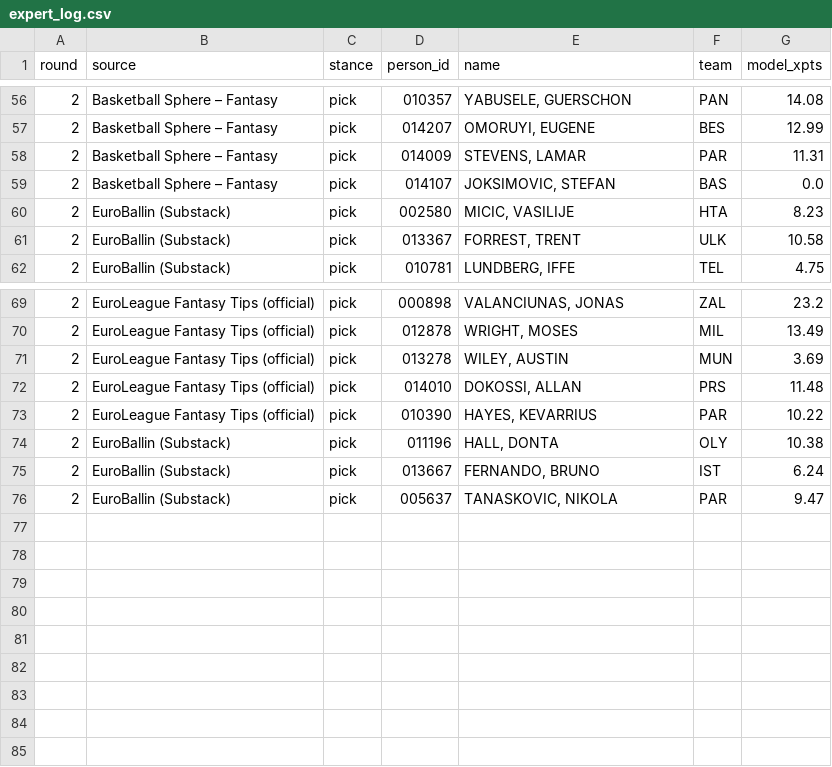
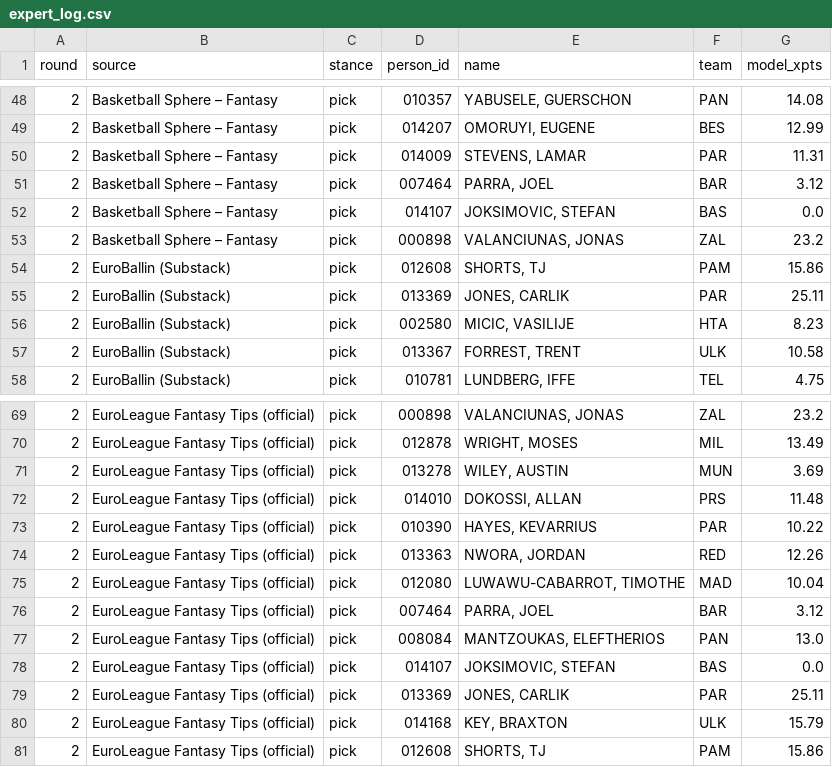
Before and after one commit to VaGlar/Euroleague-Fantasy-Challenge, a CSV file: data/public/expert_log.csv, drawn as a sheet; only a part is shown, gaps mark what is left out; the diff covers the shown part only.

```diff
--- a/data/public/expert_log.csv
+++ b/data/public/expert_log.csv
@@ -58,3 +50,7 @@ round,source,stance,person_id,name,team,model_xpts
 2,Basketball Sphere – Fantasy,pick,014009,"STEVENS, LAMAR",PAR,11.31
+2,Basketball Sphere – Fantasy,pick,007464,"PARRA, JOEL",BAR,3.12
 2,Basketball Sphere – Fantasy,pick,014107,"JOKSIMOVIC, STEFAN",BAS,0.0
+2,Basketball Sphere – Fantasy,pick,000898,"VALANCIUNAS, JONAS",ZAL,23.2
+2,EuroBallin (Substack),pick,012608,"SHORTS, TJ",PAM,15.86
+2,EuroBallin (Substack),pick,013369,"JONES, CARLIK",PAR,25.11
 2,EuroBallin (Substack),pick,002580,"MICIC, VASILIJE",HTA,8.23
@@ -73,4 +73,9 @@ round,source,stance,person_id,name,team,model_xpts
 2,EuroLeague Fantasy Tips (official),pick,010390,"HAYES, KEVARRIUS",PAR,10.22
-2,EuroBallin (Substack),pick,011196,"HALL, DONTA",OLY,10.38
-2,EuroBallin (Substack),pick,013667,"FERNANDO, BRUNO",IST,6.24
-2,EuroBallin (Substack),pick,005637,"TANASKOVIC, NIKOLA",PAR,9.47
+2,EuroLeague Fantasy Tips (official),pick,013363,"NWORA, JORDAN",RED,12.26
+2,EuroLeague Fantasy Tips (official),pick,012080,"LUWAWU-CABARROT, TIMOTHE",MAD,10.04
+2,EuroLeague Fantasy Tips (official),pick,007464,"PARRA, JOEL",BAR,3.12
+2,EuroLeague Fantasy Tips (official),pick,008084,"MANTZOUKAS, ELEFTHERIOS",PAN,13.0
+2,EuroLeague Fantasy Tips (official),pick,014107,"JOKSIMOVIC, STEFAN",BAS,0.0
+2,EuroLeague Fantasy Tips (official),pick,013369,"JONES, CARLIK",PAR,25.11
+2,EuroLeague Fantasy Tips (official),pick,014168,"KEY, BRAXTON",ULK,15.79
+2,EuroLeague Fantasy Tips (official),pick,012608,"SHORTS, TJ",PAM,15.86
```
Also changed, not shown: 5 added rows, 6 removed rows and 10 edited cells elsewhere in this file, data/public/pred_log.csv, 10 other files.
